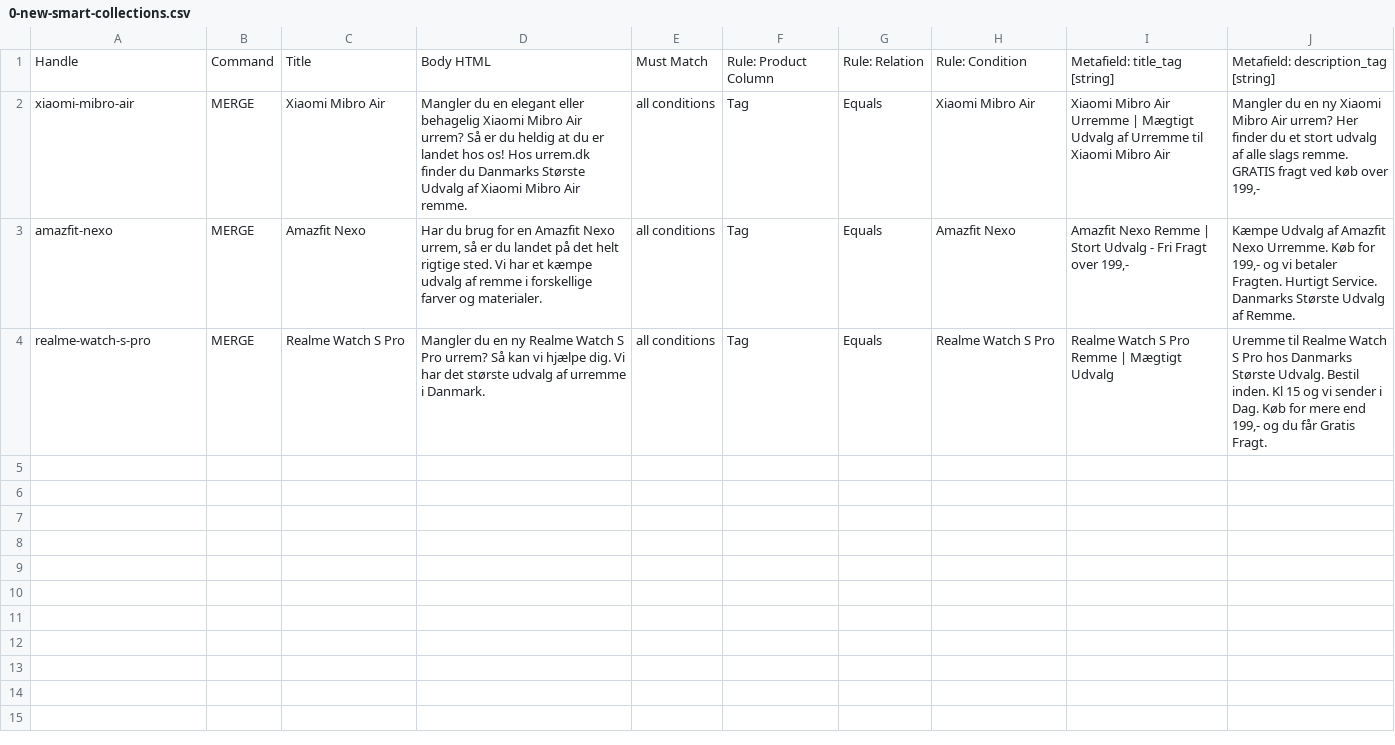
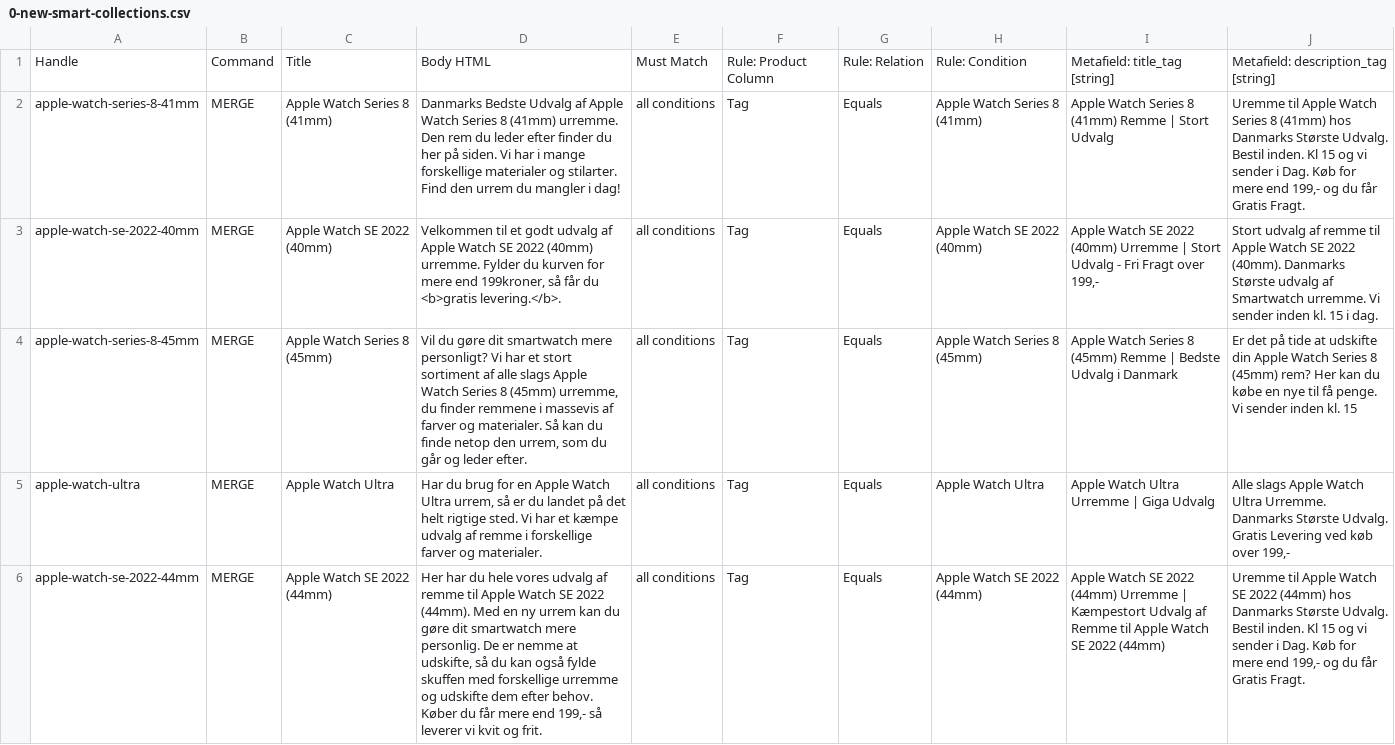
Before and after one commit to Kapack/FromMagentoToMatrixify, a CSV file: src/import_files/import/0-new-smart-collections.csv, drawn as a sheet; addresses are those after the commit; the diff names each change by its address in the sheet, - before the commit and + after, or states it on an @@ line.

```diff
--- a/src/import_files/import/0-new-smart-collections.csv
+++ b/src/import_files/import/0-new-smart-collections.csv
+row 2: apple-watch-series-8-41mm | MERGE | Apple Watch Series 8 (41mm) | Danmarks Bedste Udvalg af Apple Watch Series 8 (41mm) urremme. Den rem du leder efter finder du her på siden. Vi har i mange forskellige materialer og stilarter. Find den urrem du mangler i dag! | all conditions | Tag | Equals | Apple Watch Series 8 (41mm) | Apple Watch Series 8 (41mm) Remme | Stort Udvalg | Uremme til Apple Watch Series 8 (41mm) hos Danmarks Største Udvalg. Bestil inden. Kl 15 og vi sender i Dag. Køb for mere end 199,- og du får Gratis Fragt.
+row 3: apple-watch-se-2022-40mm | MERGE | Apple Watch SE 2022 (40mm) | Velkommen til et godt udvalg af Apple Watch SE 2022 (40mm) urremme. Fylder du kurven for mere end 199kroner, så får du <b>gratis levering.</b>. | all conditions | Tag | Equals | Apple Watch SE 2022 (40mm) | Apple Watch SE 2022 (40mm) Urremme | Stort Udvalg - Fri Fragt over 199,- | Stort udvalg af remme til Apple Watch SE 2022 (40mm). Danmarks Største udvalg af Smartwatch urremme. Vi sender inden kl. 15 i dag.
-A4: xiaomi-mibro-air
+A4: apple-watch-series-8-45mm
-C4: Xiaomi Mibro Air
+C4: Apple Watch Series 8 (45mm)
-D4: Mangler du en elegant eller behagelig Xiaomi Mibro Air urrem? Så er du heldig at du er landet hos os! Hos urrem.dk finder du Danmarks Største Udvalg af Xiaomi Mibro Air remme.
+D4: Vil du gøre dit smartwatch mere personligt? Vi har et stort sortiment af alle slags Apple Watch Series 8 (45mm) urremme, du finder remmene i massevis af farver og materialer. Så kan du finde netop den urrem, som du går og leder efter.
-H4: Xiaomi Mibro Air
+H4: Apple Watch Series 8 (45mm)
-I4: Xiaomi Mibro Air Urremme | Mægtigt Udvalg af Urremme til Xiaomi Mibro Air
+I4: Apple Watch Series 8 (45mm) Remme | Bedste Udvalg i Danmark
-J4: Mangler du en ny Xiaomi Mibro Air urrem? Her finder du et stort udvalg af alle slags remme. GRATIS fragt ved køb over 199,-
+J4: Er det på tide at udskifte din Apple Watch Series 8 (45mm) rem? Her kan du købe en nye til få penge. Vi sender inden kl. 15
-A5: amazfit-nexo
+A5: apple-watch-ultra
-C5: Amazfit Nexo
+C5: Apple Watch Ultra
-D5: …for en Amazfit Nexo urrem, så…
+D5: …for en Apple Watch Ultra urrem, så…
-H5: Amazfit Nexo
+H5: Apple Watch Ultra
-I5: Amazfit Nexo Remme | Stort Udvalg - Fri Fragt over 199,-
+I5: Apple Watch Ultra Urremme | Giga Udvalg
-J5: Kæmpe Udvalg af Amazfit Nexo Urremme. Køb for 199,- og vi betaler Fragten. Hurtigt Service. Danmarks Største Udvalg af Remme.
+J5: Alle slags Apple Watch Ultra Urremme. Danmarks Største Udvalg. Gratis Levering ved køb over 199,-
-A6: realme-watch-s-pro
+A6: apple-watch-se-2022-44mm
-C6: Realme Watch S Pro
+C6: Apple Watch SE 2022 (44mm)
-D6: Mangler du en ny Realme Watch S Pro urrem? Så kan vi hjælpe dig. Vi har det største udvalg af urremme i Danmark.
+D6: Her har du hele vores udvalg af remme til Apple Watch SE 2022 (44mm). Med en ny urrem kan du gøre dit smartwatch mere personlig. De er nemme at udskifte, så du kan også fylde skuffen med forskellige urremme og udskifte dem efter behov. Køber du får mere end 199,- så leverer vi kvit og frit.
-H6: Realme Watch S Pro
+H6: Apple Watch SE 2022 (44mm)
-I6: Realme Watch S Pro Remme | Mægtigt Udvalg
+I6: Apple Watch SE 2022 (44mm) Urremme | Kæmpestort Udvalg af Remme til Apple Watch SE 2022 (44mm)
-J6: Uremme til Realme Watch S Pro hos Danmarks…
+J6: Uremme til Apple Watch SE 2022 (44mm) hos Danmarks…
```
Also changed, not shown: src/import_files/import/updated-collections/update-smart-collections.csv, 12 other files.
